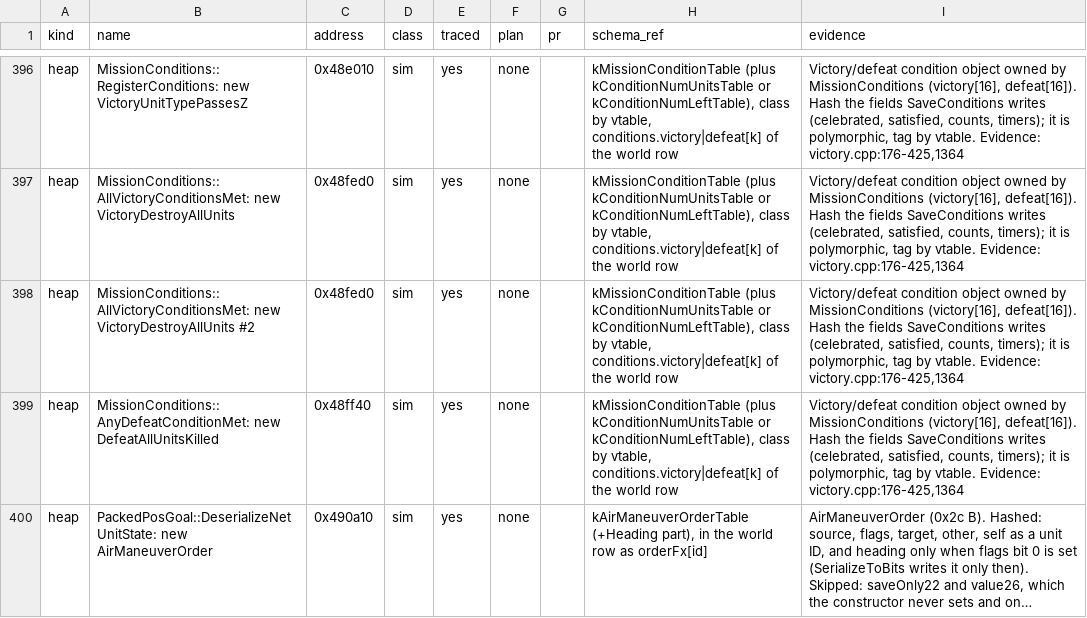
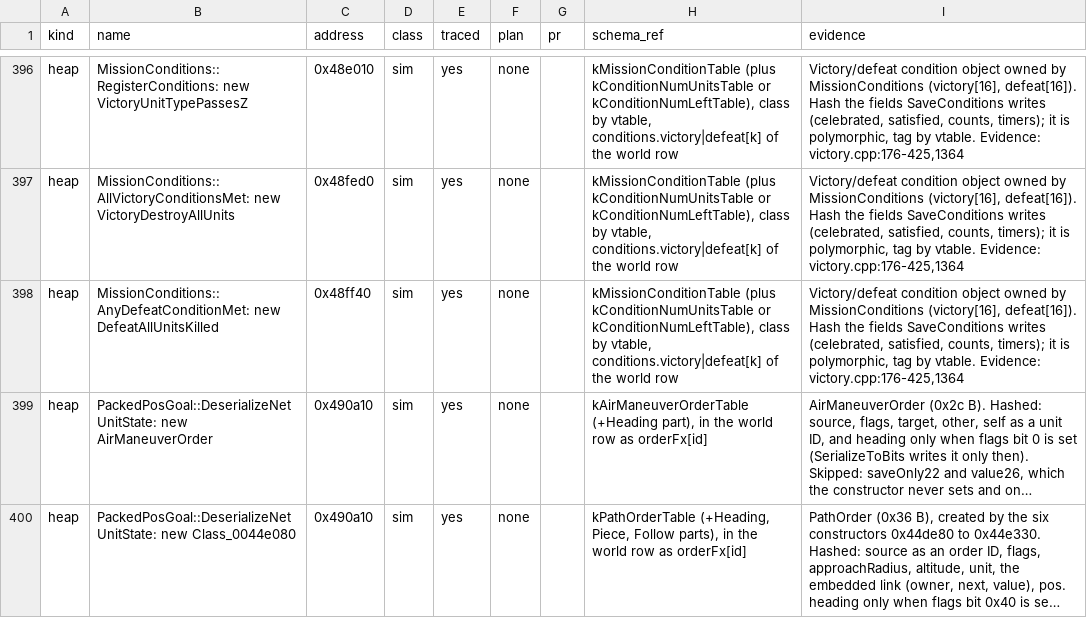
Before and after one commit to ozgb/byte-tactics-moddable, a CSV file: data/trace_coverage.csv, drawn as a sheet; only a part is shown, gaps mark what is left out; the shorter side is filled out with more unchanged rows; long unchanged cells end in …; the diff names each change by its address in the sheet, - before the commit and + after, or states it on an @@ line.

```diff
--- a/data/trace_coverage.csv
+++ b/data/trace_coverage.csv
-row 398: heap | MissionConditions::AllVictoryConditionsMet: new VictoryDestroyAllUnits #2 | 0x48fed0 | sim | yes | none |  | kMissionConditionTable (plus kConditionNumUnitsTable or kConditionNumLeftTable), class by vtable, conditions.victory|defeat[k] of the world row | Victory/defeat condition object owned by MissionConditions (victory[16], defeat[16]). Hash the fields SaveConditions writes (celebrated, satisfied, counts, timers); it is polymorphic, tag by vtable. Evidence: victory.cpp:176-425,1364
```
